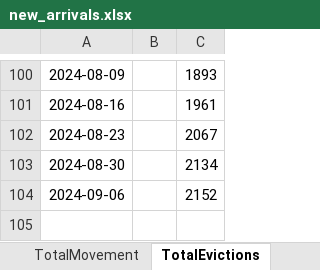
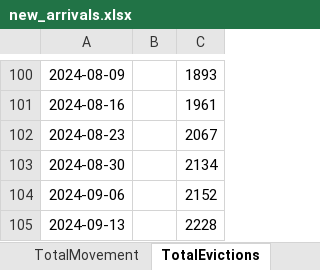
Before and after one commit to fgregg/asylum-dashboard-data, an Excel workbook: new_arrivals.xlsx, sheet TotalEvictions, drawn as a sheet; only a part is shown, gaps mark what is left out; values as stored, in another font and other column widths than the file's, no borders; charts and pictures not drawn; the diff names each change by its address in the sheet, - before the commit and + after, or states it on an @@ line.

```diff
--- a/new_arrivals.xlsx (sheet TotalEvictions)
+++ b/new_arrivals.xlsx (sheet TotalEvictions)
+row 105: 2024-09-13 |  | 2228
```
Also changed, not shown: sheet Charts, sheet DailyCensus, sheet WeeklyCountry, sheet TotalMovement, sheet WeeklyMovement, sheet WeeklyCensus, charts or pictures, 2 other files.
